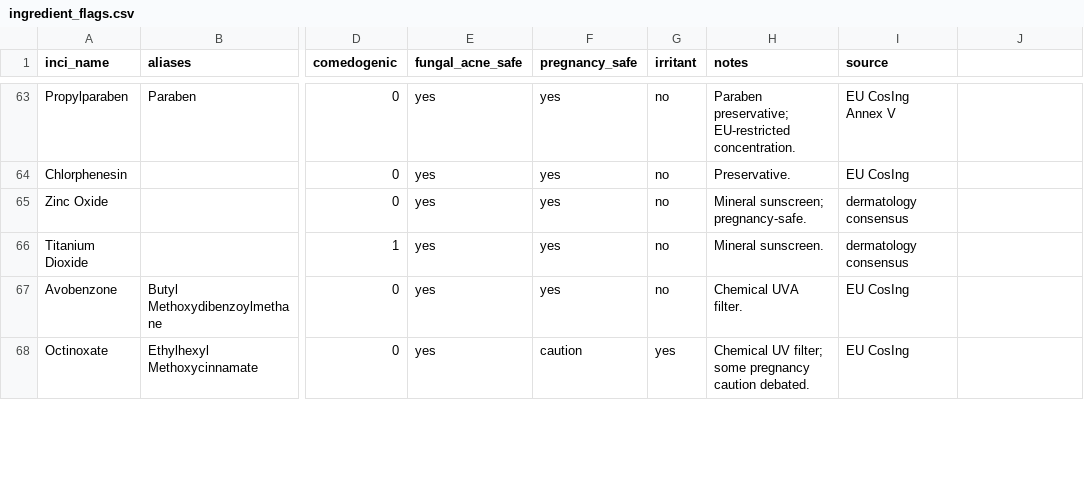
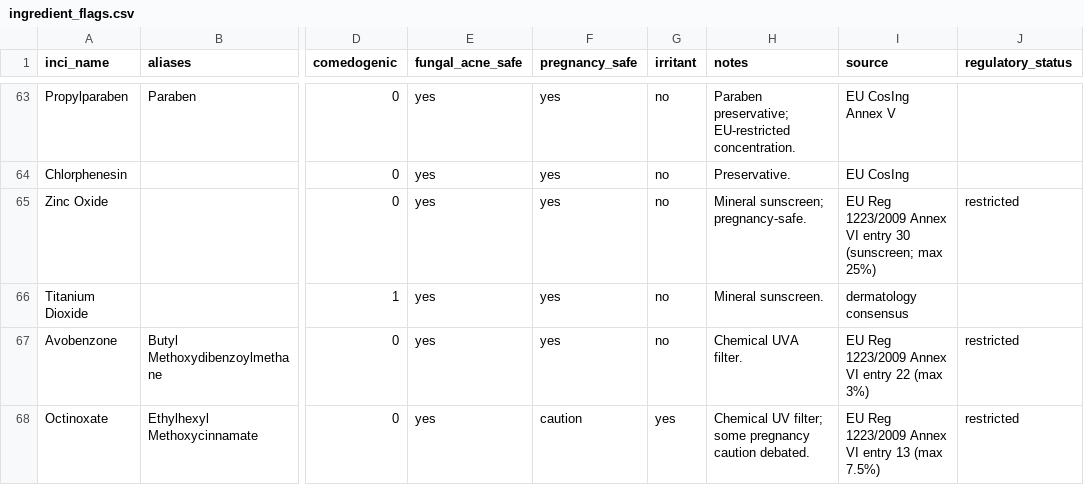
Before and after one commit to maithili39/SkinGuard, a CSV file: data/curated/ingredient_flags.csv, drawn as a sheet; only a part is shown, gaps mark what is left out; the diff covers the shown part only; the diff names each change by its address in the sheet, - before the commit and + after, or states it on an @@ line.

Commit message:
feat: expand EU regulatory coverage — 283 curated flags, Annex II/III citations
- Add `regulatory_status` column to ingredient_flags.csv
- Patch 20 existing entries with correct EU Annex II/III status and citations
  (Hydroquinone banned; Salicylic Acid, Oxybenzone, Homosalate, MIT, DMDM
   Hydantoin, formaldehyde releasers, sunscreen UV filters all restricted)
- Add 8 new entries: Triclosan, Resorcinol, Hydrogen Peroxide, Hexachlorophene,
  Bithionol, Zinc Pyrithione, Piroctone Olamine, Chlorhexidine Digluconate
- ingestion.py: curated regulatory_status now overrides CosIng's coarse heuristic
- rules.py: banned/restricted messages now include the specific Annex citation
- rules.py: has_risk_data() now counts regulatory flags as assessed

```diff
--- a/data/curated/ingredient_flags.csv
+++ b/data/curated/ingredient_flags.csv
-J1: (empty)
+J1: regulatory_status
-I65 (source): dermatology consensus
+I65 (source): EU Reg 1223/2009 Annex VI entry 30 (sunscreen; max 25%)
-J65 (regulatory_status): (empty)
+J65 (regulatory_status): restricted
-I67 (source): EU CosIng
+I67 (source): EU Reg 1223/2009 Annex VI entry 22 (max 3%)
-J67:J68 (regulatory_status): (empty)
+J67:J68 (regulatory_status): restricted
-I68 (source): EU CosIng
+I68 (source): EU Reg 1223/2009 Annex VI entry 13 (max 7.5%)
```
Also changed, not shown: 8 added rows and 34 edited cells elsewhere in this file, 2 other files.
